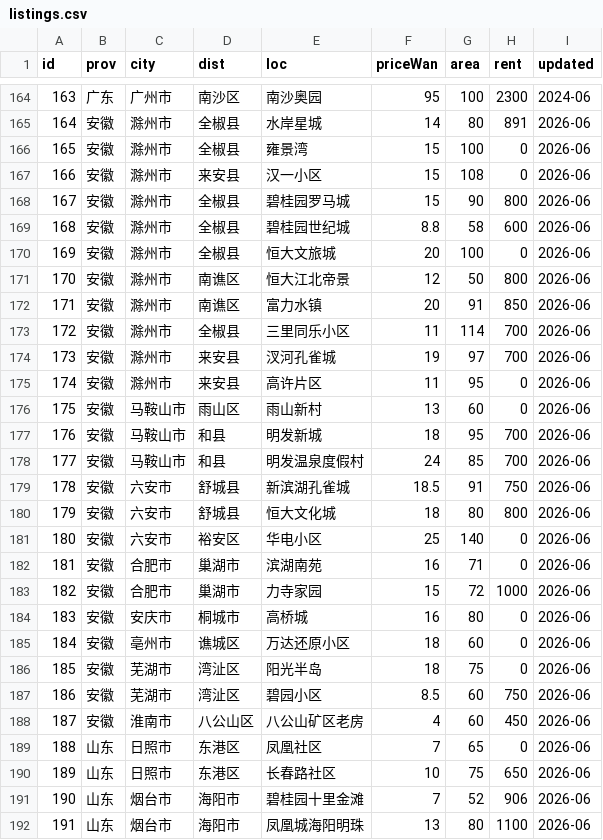
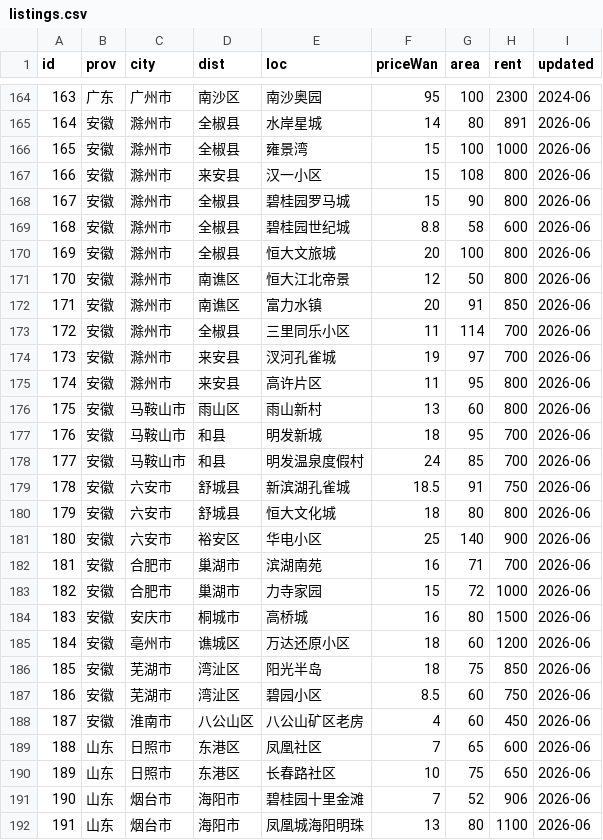
Before and after one commit to QROST/qrost.github.io, a CSV file: demos/china-housing/data/listings.csv, drawn as a sheet; only a part is shown, gaps mark what is left out; the diff covers the shown part only.

Commit message:
china-housing: update rent values in listings and enhance data consistency
Revised rent values in listings.js and listings.csv for multiple properties, ensuring accuracy and consistency across datasets. Adjusted related scripts to reflect these changes, improving overall data integrity.

```diff
--- a/demos/china-housing/data/listings.csv
+++ b/demos/china-housing/data/listings.csv
@@ -165,7 +165,7 @@ id,prov,city,dist,loc,priceWan,area,rent,updated
 164,安徽,滁州市,全椒县,水岸星城,14,80,891,2026-06
-165,安徽,滁州市,全椒县,雍景湾,15,100,0,2026-06
-166,安徽,滁州市,来安县,汉一小区,15,108,0,2026-06
+165,安徽,滁州市,全椒县,雍景湾,15,100,1000,2026-06
+166,安徽,滁州市,来安县,汉一小区,15,108,800,2026-06
 167,安徽,滁州市,全椒县,碧桂园罗马城,15,90,800,2026-06
 168,安徽,滁州市,全椒县,碧桂园世纪城,8.8,58,600,2026-06
-169,安徽,滁州市,全椒县,恒大文旅城,20,100,0,2026-06
+169,安徽,滁州市,全椒县,恒大文旅城,20,100,800,2026-06
 170,安徽,滁州市,南谯区,恒大江北帝景,12,50,800,2026-06
@@ -174,4 +174,4 @@ id,prov,city,dist,loc,priceWan,area,rent,updated
 173,安徽,滁州市,来安县,汊河孔雀城,19,97,700,2026-06
-174,安徽,滁州市,来安县,高许片区,11,95,0,2026-06
-175,安徽,马鞍山市,雨山区,雨山新村,13,60,0,2026-06
+174,安徽,滁州市,来安县,高许片区,11,95,800,2026-06
+175,安徽,马鞍山市,雨山区,雨山新村,13,60,800,2026-06
 176,安徽,马鞍山市,和县,明发新城,18,95,700,2026-06
@@ -180,11 +180,11 @@ id,prov,city,dist,loc,priceWan,area,rent,updated
 179,安徽,六安市,舒城县,恒大文化城,18,80,800,2026-06
-180,安徽,六安市,裕安区,华电小区,25,140,0,2026-06
-181,安徽,合肥市,巢湖市,滨湖南苑,16,71,0,2026-06
+180,安徽,六安市,裕安区,华电小区,25,140,900,2026-06
+181,安徽,合肥市,巢湖市,滨湖南苑,16,71,700,2026-06
 182,安徽,合肥市,巢湖市,力寺家园,15,72,1000,2026-06
-183,安徽,安庆市,桐城市,高桥城,16,80,0,2026-06
-184,安徽,亳州市,谯城区,万达还原小区,18,60,0,2026-06
-185,安徽,芜湖市,湾沚区,阳光半岛,18,75,0,2026-06
+183,安徽,安庆市,桐城市,高桥城,16,80,1500,2026-06
+184,安徽,亳州市,谯城区,万达还原小区,18,60,1200,2026-06
+185,安徽,芜湖市,湾沚区,阳光半岛,18,75,850,2026-06
 186,安徽,芜湖市,湾沚区,碧园小区,8.5,60,750,2026-06
 187,安徽,淮南市,八公山区,八公山矿区老房,4,60,450,2026-06
-188,山东,日照市,东港区,凤凰社区,7,65,0,2026-06
+188,山东,日照市,东港区,凤凰社区,7,65,600,2026-06
 189,山东,日照市,东港区,长春路社区,10,75,650,2026-06
```
Also changed, not shown: 22 edited cells elsewhere in this file, 3 other files.
